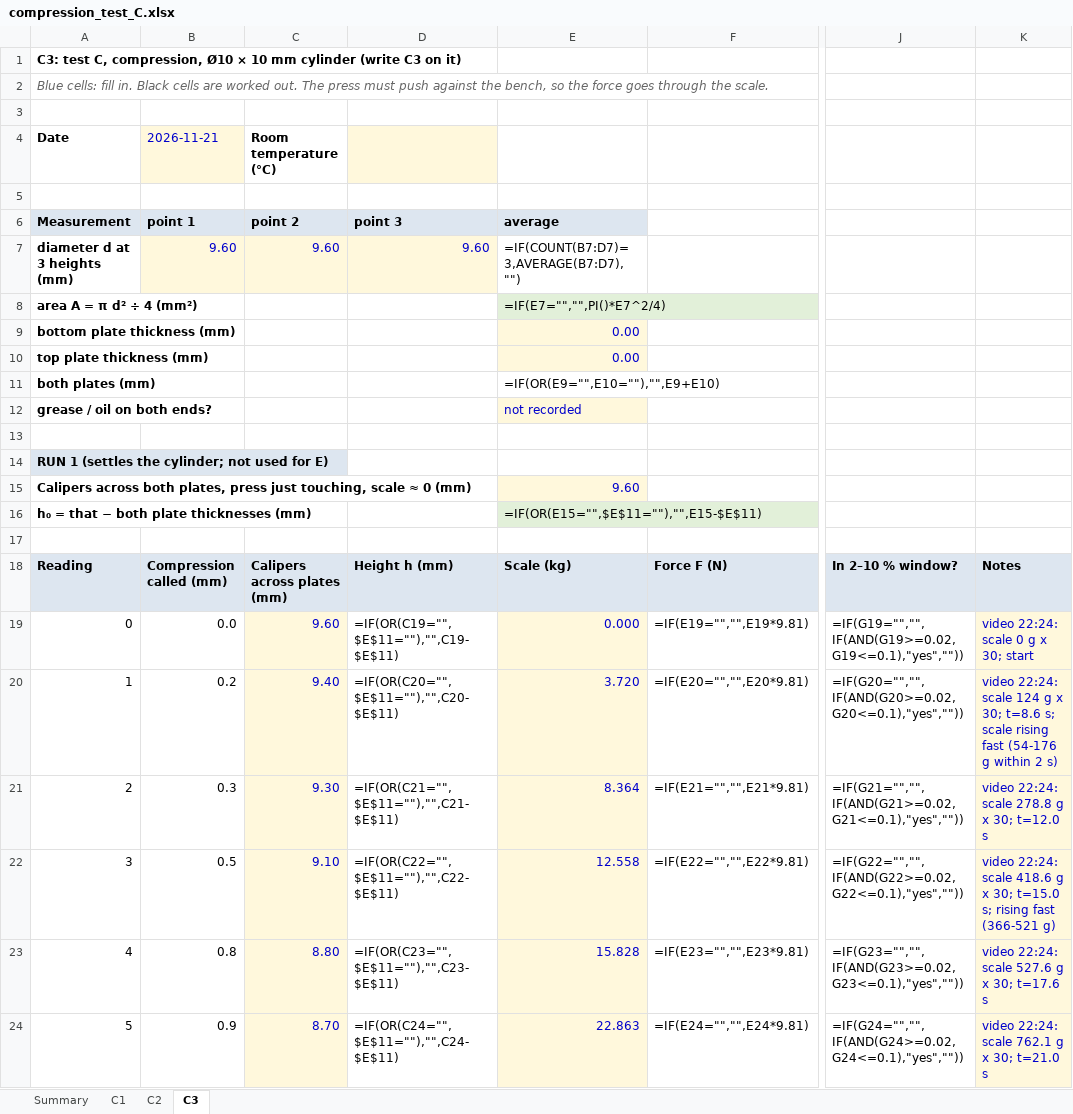
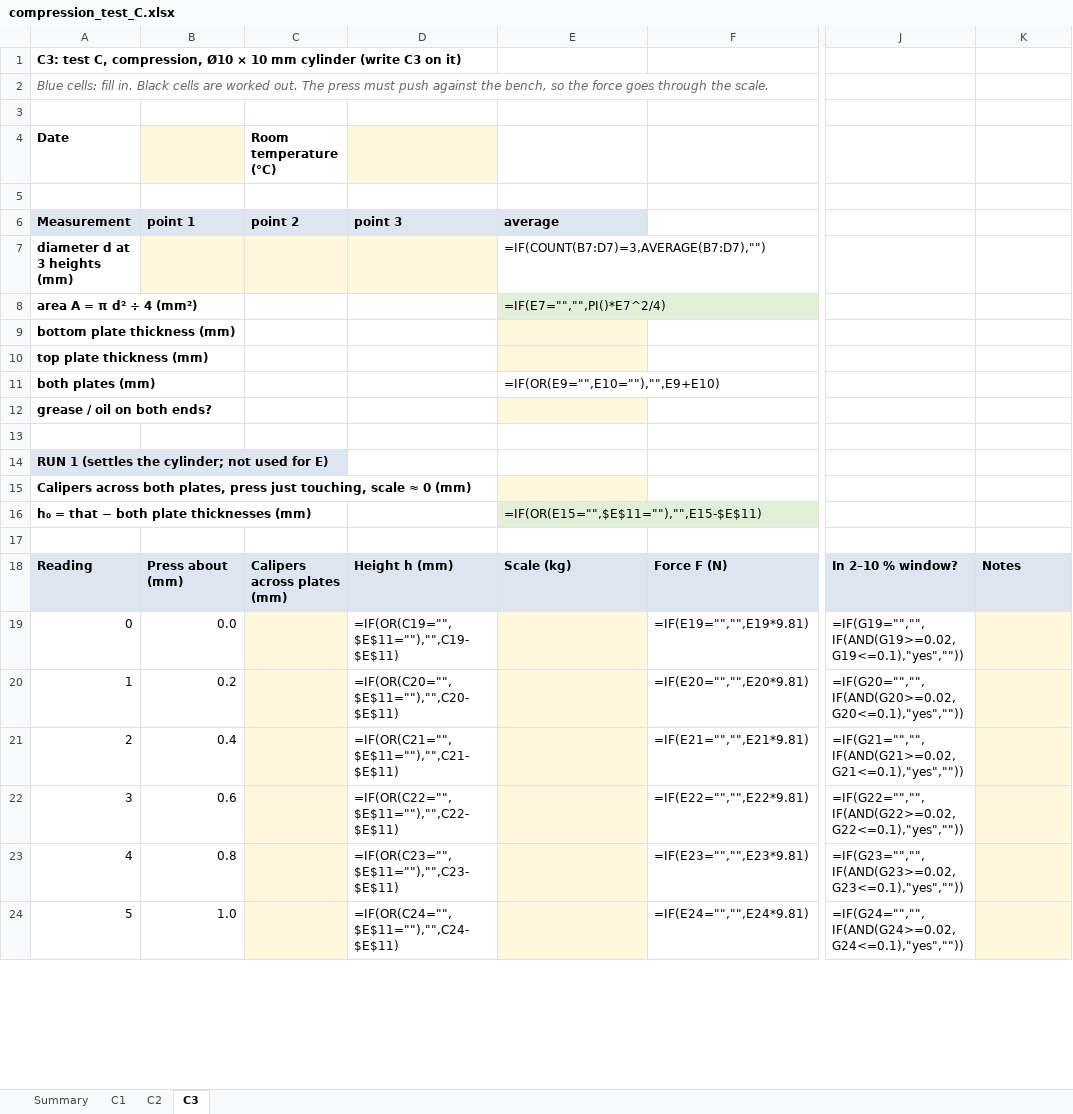
Before and after one commit to Melle2006/BARNES_UI, an Excel workbook: results/material_tests/compression_test_C.xlsx, sheet C3, drawn as a sheet; only a part is shown, gaps mark what is left out; values as stored, in another font and other column widths than the file's, no borders; formulas without a stored value are shown as written; the diff covers the shown part only; the diff names each change by its address in the sheet, - before the commit and + after, or states it on an @@ line.

```diff
--- a/results/material_tests/compression_test_C.xlsx (sheet C3)
+++ b/results/material_tests/compression_test_C.xlsx (sheet C3)
-B4 (point 1): 2026-11-21
+B4 (point 1): (empty)
-B7 (point 1): 9.60
+B7 (point 1): (empty)
-C7 (point 2): 9.60
+C7 (point 2): (empty)
-D7 (point 3): 9.60
+D7 (point 3): (empty)
-E9:E10 (average): 0.00
+E9:E10 (average): (empty)
-E12 (average): not recorded
+E12 (average): (empty)
-E15 (average): 9.60
+E15 (average): (empty)
-B18 (point 1): Compression called (mm)
+B18 (point 1): Press about (mm)
-C19 (point 2): 9.60
+C19 (point 2): (empty)
-E19 (average): 0.000
+E19 (average): (empty)
-K19: video 22:24: scale 0 g x 30; start
+K19: (empty)
-C20 (point 2): 9.40
+C20 (point 2): (empty)
-E20 (average): 3.720
+E20 (average): (empty)
-K20: video 22:24: scale 124 g x 30; t=8.6 s; scale rising fast (54-176 g within 2 s)
+K20: (empty)
-B21 (point 1): 0.3
+B21 (point 1): 0.4
-C21 (point 2): 9.30
+C21 (point 2): (empty)
-E21 (average): 8.364
+E21 (average): (empty)
-K21: video 22:24: scale 278.8 g x 30; t=12.0 s
+K21: (empty)
-B22 (point 1): 0.5
+B22 (point 1): 0.6
-C22 (point 2): 9.10
+C22 (point 2): (empty)
-E22 (average): 12.558
+E22 (average): (empty)
-K22: video 22:24: scale 418.6 g x 30; t=15.0 s; rising fast (366-521 g)
+K22: (empty)
-C23 (point 2): 8.80
+C23 (point 2): (empty)
-E23 (average): 15.828
+E23 (average): (empty)
-K23: video 22:24: scale 527.6 g x 30; t=17.6 s
+K23: (empty)
-B24 (point 1): 0.9
+B24 (point 1): 1.0
-C24 (point 2): 8.70
+C24 (point 2): (empty)
-E24 (average): 22.863
+E24 (average): (empty)
-K24: video 22:24: scale 762.1 g x 30; t=21.0 s
+K24: (empty)
```
Also changed, not shown: 2 added rows, 2 removed rows and 35 edited cells elsewhere in this sheet, sheet C1, sheet C2, 1 other file.
